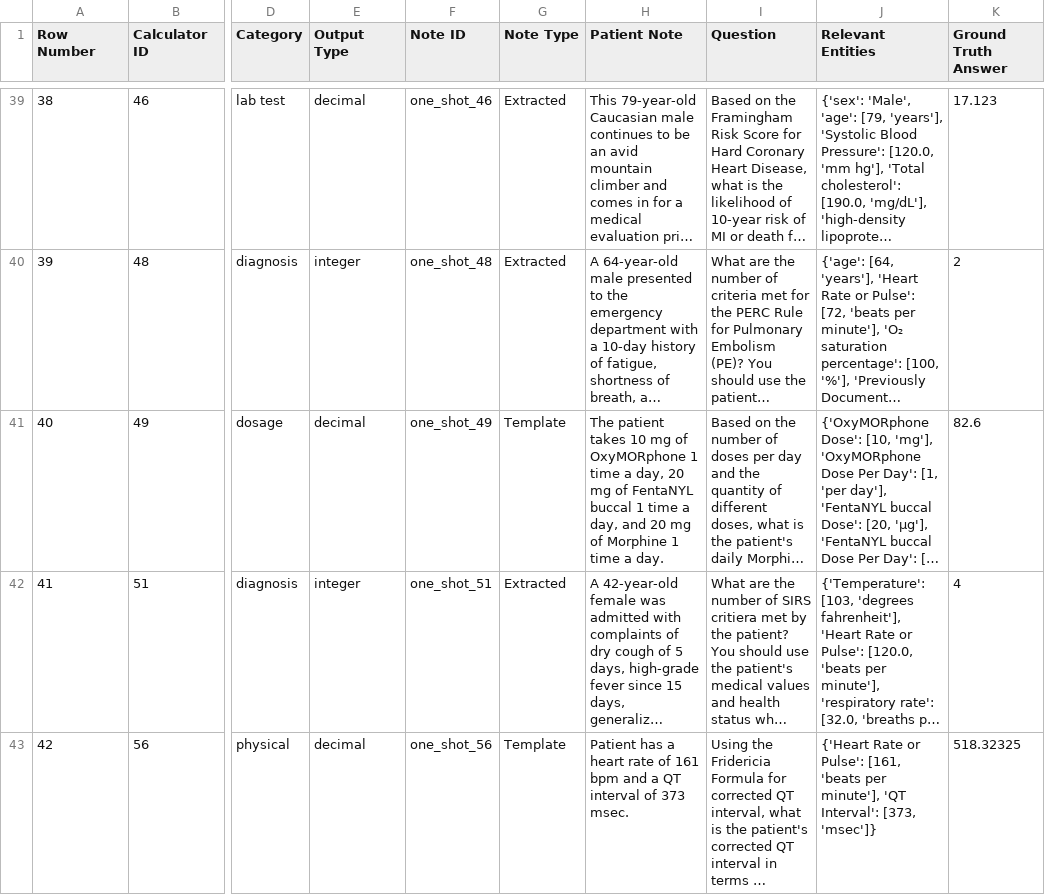
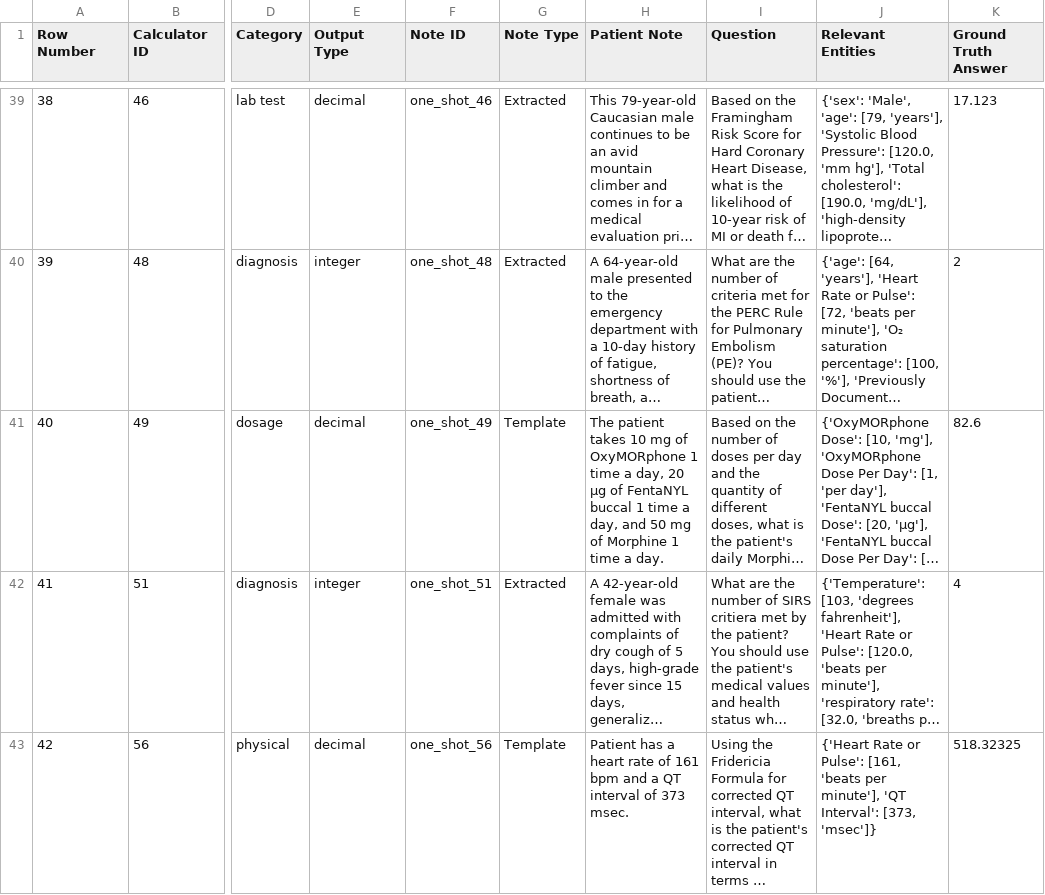
Before and after one commit to nikhilk7153/MedCalc-Bench-Verified, a CSV file: datasets/one_shot_data.csv, drawn as a sheet; only a part is shown, gaps mark what is left out; long unchanged cells end in …; the diff names each change by its address in the sheet, - before the commit and + after, or states it on an @@ line.

```diff
--- a/datasets/one_shot_data.csv
+++ b/datasets/one_shot_data.csv
-H41 (Patient Note): …day, 20 mg of FentaNYL buccal 1 time a day, and 20 mg of…
+H41 (Patient Note): …day, 20 µg of FentaNYL buccal 1 time a day, and 50 mg of…
```
Also changed, not shown: 3 other files.
